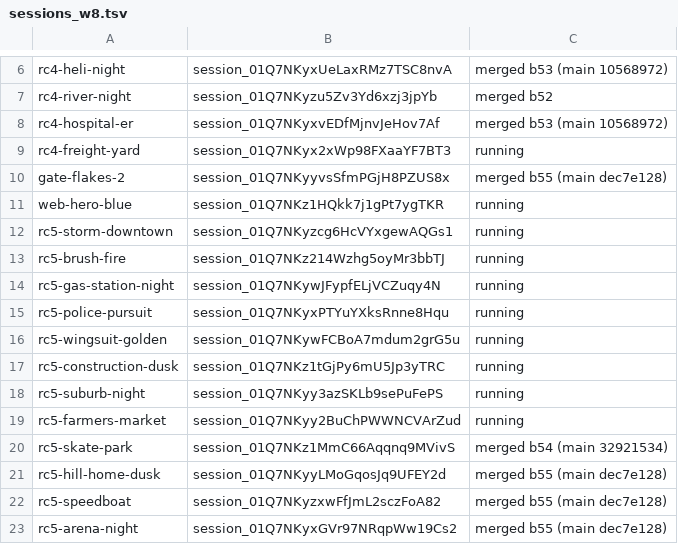
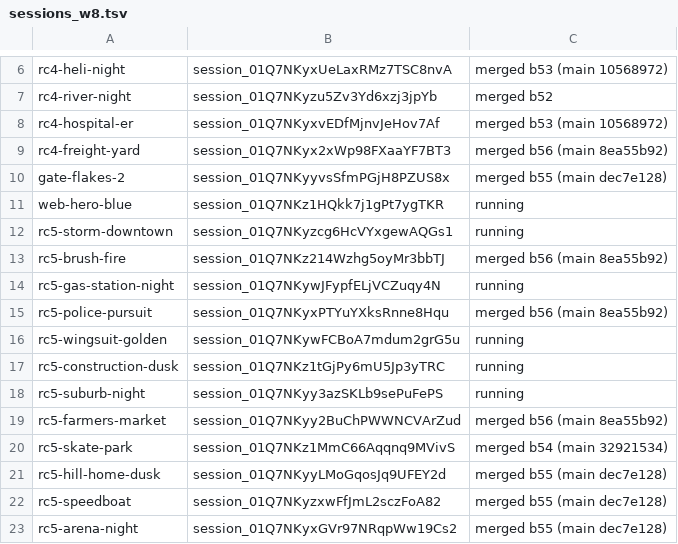
Before and after one commit to ashalluf/rando-game, a TSV file: sessions_w8.tsv, drawn as a sheet; only a part is shown, gaps mark what is left out.

```diff
--- a/sessions_w8.tsv
+++ b/sessions_w8.tsv
@@ -8,3 +8,3 @@ rc4-river-night	session_01Q7NKyzu5Zv3Yd6xzj3jpYb	merged b52
 rc4-hospital-er	session_01Q7NKyxvEDfMjnvJeHov7Af	merged b53 (main 10568972)
-rc4-freight-yard	session_01Q7NKyx2xWp98FXaaYF7BT3	running
+rc4-freight-yard	session_01Q7NKyx2xWp98FXaaYF7BT3	merged b56 (main 8ea55b92)
 gate-flakes-2	session_01Q7NKyyvsSfmPGjH8PZUS8x	merged b55 (main dec7e128)
@@ -12,5 +12,5 @@ web-hero-blue	session_01Q7NKz1HQkk7j1gPt7ygTKR	running
 rc5-storm-downtown	session_01Q7NKyzcg6HcVYxgewAQGs1	running
-rc5-brush-fire	session_01Q7NKz214Wzhg5oyMr3bbTJ	running
+rc5-brush-fire	session_01Q7NKz214Wzhg5oyMr3bbTJ	merged b56 (main 8ea55b92)
 rc5-gas-station-night	session_01Q7NKywJFypfELjVCZuqy4N	running
-rc5-police-pursuit	session_01Q7NKyxPTYuYXksRnne8Hqu	running
+rc5-police-pursuit	session_01Q7NKyxPTYuYXksRnne8Hqu	merged b56 (main 8ea55b92)
 rc5-wingsuit-golden	session_01Q7NKywFCBoA7mdum2grG5u	running
@@ -18,3 +18,3 @@ rc5-construction-dusk	session_01Q7NKz1tGjPy6mU5Jp3yTRC	running
 rc5-suburb-night	session_01Q7NKyy3azSKLb9sePuFePS	running
-rc5-farmers-market	session_01Q7NKyy2BuChPWWNCVArZud	running
+rc5-farmers-market	session_01Q7NKyy2BuChPWWNCVArZud	merged b56 (main 8ea55b92)
 rc5-skate-park	session_01Q7NKz1MmC66Aqqnq9MVivS	merged b54 (main 32921534)
```
